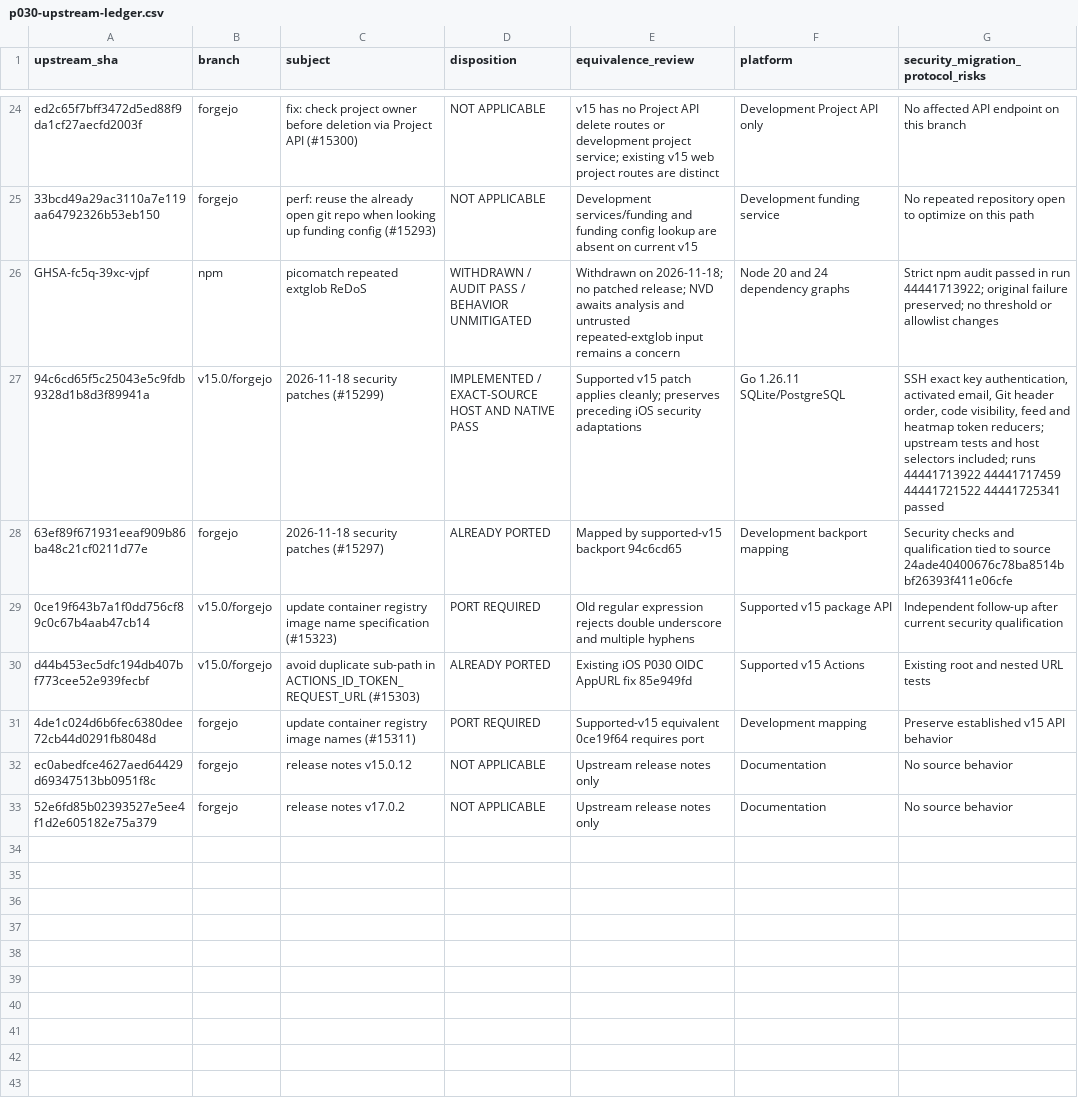
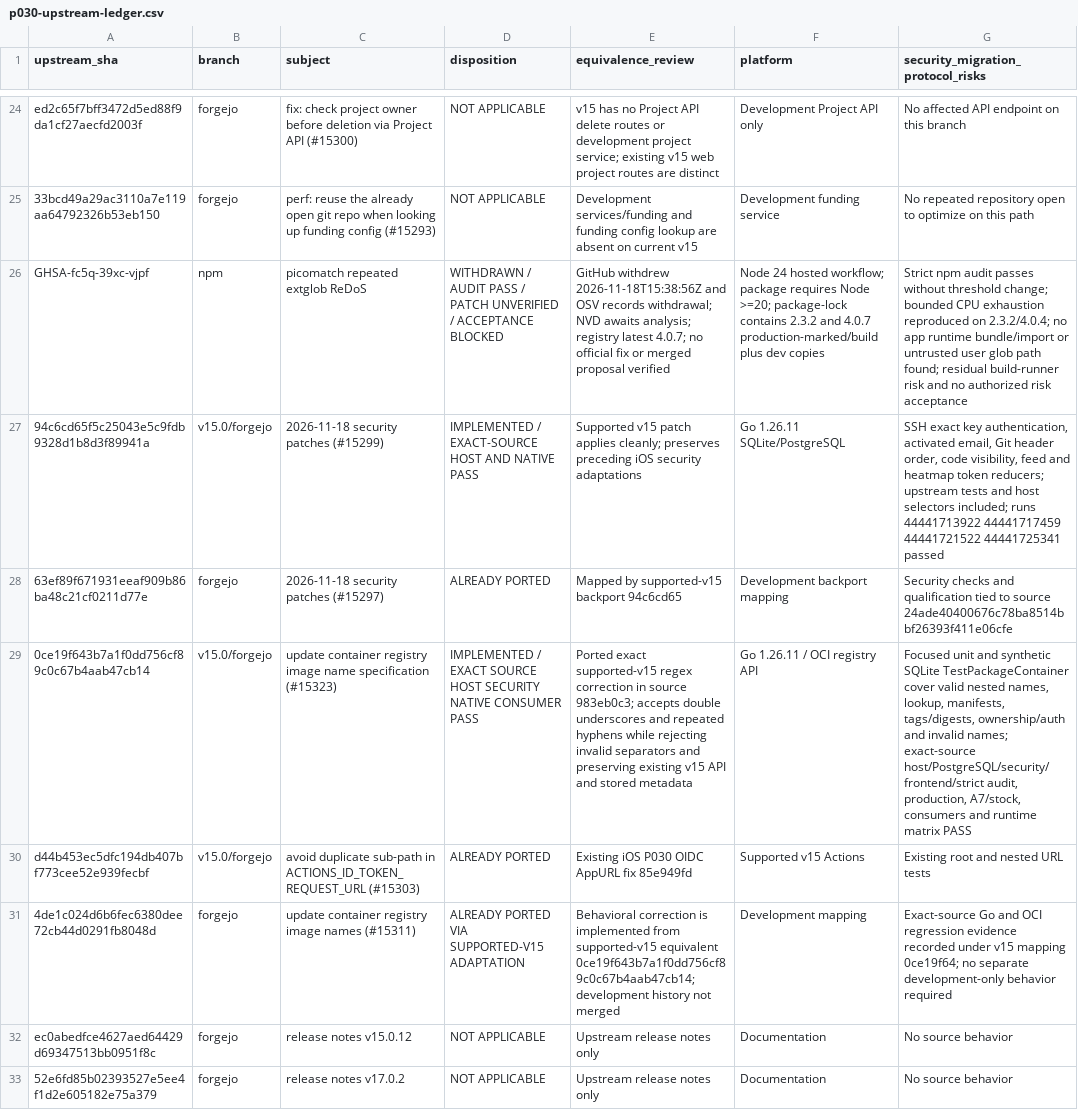
Before and after one commit to nghianguyen150612/Forgejo-iOS, a CSV file: docs/p030-upstream-ledger.csv, drawn as a sheet; only a part is shown, gaps mark what is left out; the diff names each change by its address in the sheet, - before the commit and + after, or states it on an @@ line.

Commit message:
docs(p030): record OCI and security evidence

```diff
--- a/docs/p030-upstream-ledger.csv
+++ b/docs/p030-upstream-ledger.csv
-D26 (disposition): …PASS / BEHAVIOR UNMITIGATED
+D26 (disposition): …PASS / PATCH UNVERIFIED / ACCEPTANCE BLOCKED
-E26 (equivalence_review): Withdrawn on 2026-11-18; no patched release; NVD awaits analysis and untrusted repeated-extglob input remains a concern
+E26 (equivalence_review): GitHub withdrew 2026-11-18T15:38:56Z and OSV records withdrawal; NVD awaits analysis; registry latest 4.0.7; no official fix or merged proposal verified
-F26 (platform): Node 20 and 24 dependency graphs
+F26 (platform): Node 24 hosted workflow; package requires Node >=20; package-lock contains 2.3.2 and 4.0.7 production-marked/build plus dev copies
-G26: …npm audit passed in run 44441713922; original failure preserved; no threshold or allowlist changes
+G26: …npm audit passes without threshold change; bounded CPU exhaustion reproduced on 2.3.2/4.0.4; no app runtime bundle/import or untrusted user glob path found; residual build-runner risk and no authorized risk acceptance
-D29 (disposition): PORT REQUIRED
+D29 (disposition): IMPLEMENTED / EXACT SOURCE HOST SECURITY NATIVE CONSUMER PASS
-E29 (equivalence_review): Old regular expression rejects double underscore and multiple hyphens
+E29 (equivalence_review): Ported exact supported-v15 regex correction in source 983eb0c3; accepts double underscores and repeated hyphens while rejecting invalid separators and preserving existing v15 API and stored metadata
-F29 (platform): Supported v15 package API
+F29 (platform): Go 1.26.11 / OCI registry API
-G29: Independent follow-up after current security qualification
+G29: Focused unit and synthetic SQLite TestPackageContainer cover valid nested names, lookup, manifests, tags/digests, ownership/auth and invalid names; exact-source host/PostgreSQL/security/frontend/strict audit, production, A7/stock, consumers and runtime matrix PASS
-D31 (disposition): PORT REQUIRED
+D31 (disposition): ALREADY PORTED VIA SUPPORTED-V15 ADAPTATION
-E31 (equivalence_review): Supported-v15 equivalent 0ce19f64 requires port
+E31 (equivalence_review): Behavioral correction is implemented from supported-v15 equivalent 0ce19f643b7a1f0dd756cf89c0c67b4aab47cb14; development history not merged
-G31: Preserve established v15 API behavior
+G31: Exact-source Go and OCI regression evidence recorded under v15 mapping 0ce19f64; no separate development-only behavior required
```
Also changed, not shown: docs/p030-commit-map.csv, 1 other file.
